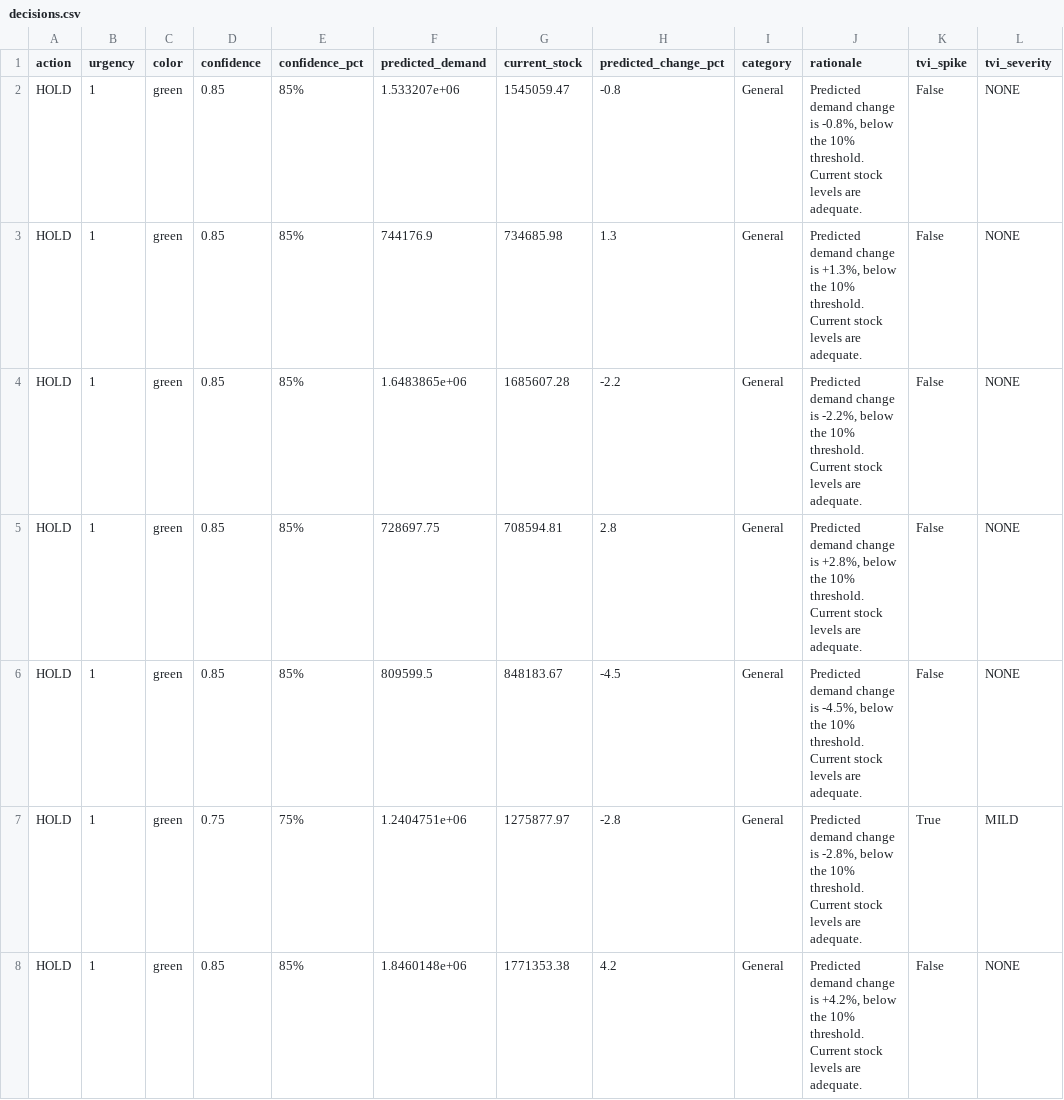
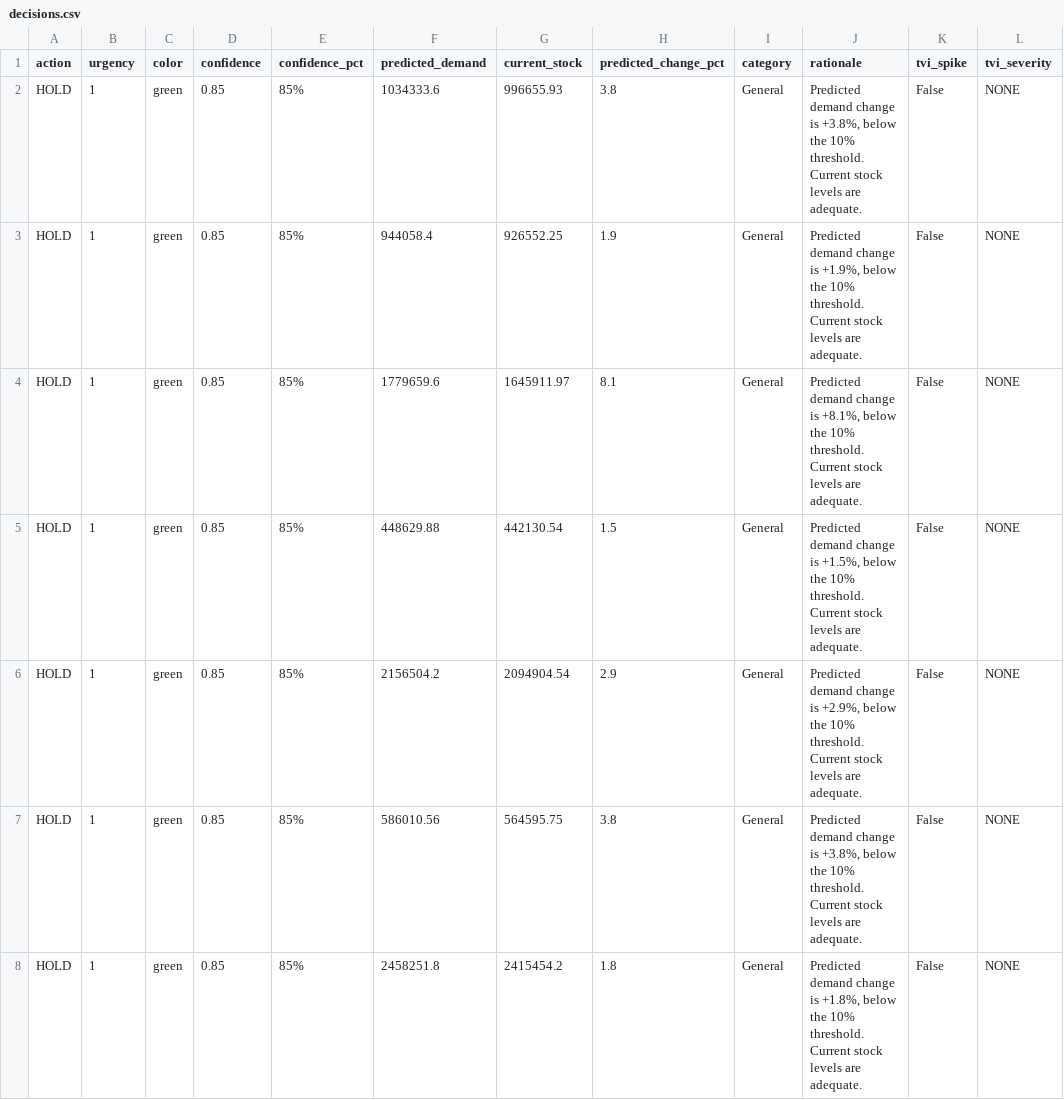
Before and after one commit to Chaitanya-G41/Trend_Sense, a CSV file: data/processed/decisions.csv, drawn as a sheet; only a part is shown; the diff covers the shown part only; the diff names each change by its address in the sheet, - before the commit and + after, or states it on an @@ line.

```diff
--- a/data/processed/decisions.csv
+++ b/data/processed/decisions.csv
-F2 (predicted_demand): 1.533207e+06
+F2 (predicted_demand): 1034333.6
-G2 (current_stock): 1545059.47
+G2 (current_stock): 996655.93
-H2 (predicted_change_pct): -0.8
+H2 (predicted_change_pct): 3.8
-J2 (rationale): …change is -0.8%, below the…
+J2 (rationale): …change is +3.8%, below the…
-F3 (predicted_demand): 744176.9
+F3 (predicted_demand): 944058.4
-G3 (current_stock): 734685.98
+G3 (current_stock): 926552.25
-H3 (predicted_change_pct): 1.3
+H3 (predicted_change_pct): 1.9
-J3 (rationale): …change is +1.3%, below the…
+J3 (rationale): …change is +1.9%, below the…
-F4 (predicted_demand): 1.6483865e+06
+F4 (predicted_demand): 1779659.6
-G4 (current_stock): 1685607.28
+G4 (current_stock): 1645911.97
-H4 (predicted_change_pct): -2.2
+H4 (predicted_change_pct): 8.1
-J4 (rationale): …change is -2.2%, below the…
+J4 (rationale): …change is +8.1%, below the…
-F5 (predicted_demand): 728697.75
+F5 (predicted_demand): 448629.88
-G5 (current_stock): 708594.81
+G5 (current_stock): 442130.54
-H5 (predicted_change_pct): 2.8
+H5 (predicted_change_pct): 1.5
-J5 (rationale): …change is +2.8%, below the…
+J5 (rationale): …change is +1.5%, below the…
-F6 (predicted_demand): 809599.5
+F6 (predicted_demand): 2156504.2
-G6 (current_stock): 848183.67
+G6 (current_stock): 2094904.54
-H6 (predicted_change_pct): -4.5
+H6 (predicted_change_pct): 2.9
-J6 (rationale): …change is -4.5%, below the…
+J6 (rationale): …change is +2.9%, below the…
-D7 (confidence): 0.75
+D7 (confidence): 0.85
-E7 (confidence_pct): 75%
+E7 (confidence_pct): 85%
-F7 (predicted_demand): 1.2404751e+06
+F7 (predicted_demand): 586010.56
-G7 (current_stock): 1275877.97
+G7 (current_stock): 564595.75
-H7 (predicted_change_pct): -2.8
+H7 (predicted_change_pct): 3.8
-J7 (rationale): …change is -2.8%, below the…
+J7 (rationale): …change is +3.8%, below the…
-K7 (tvi_spike): True
+K7 (tvi_spike): False
-L7 (tvi_severity): MILD
+L7 (tvi_severity): NONE
-F8 (predicted_demand): 1.8460148e+06
+F8 (predicted_demand): 2458251.8
-G8 (current_stock): 1771353.38
+G8 (current_stock): 2415454.2
-H8 (predicted_change_pct): 4.2
+H8 (predicted_change_pct): 1.8
-J8 (rationale): …change is +4.2%, below the…
+J8 (rationale): …change is +1.8%, below the…
```
Also changed, not shown: 1 added row, 1 removed row and 17 edited cells elsewhere in this file, 11 other files.
